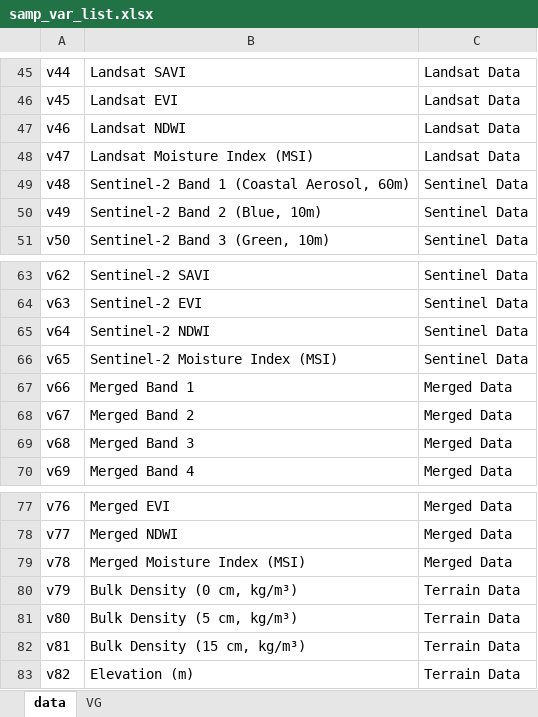
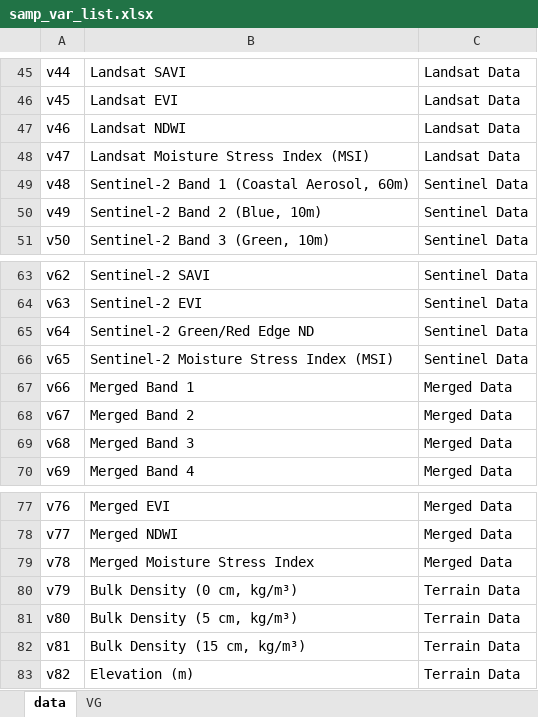
Before and after one commit to rserdarkara-hash/monolith, an Excel workbook: sample_data/samp_var_list.xlsx, sheet data, drawn as a sheet; only a part is shown, gaps mark what is left out; values as stored, in another font and other column widths than the file's, no borders; the diff names each change by its address in the sheet, - before the commit and + after, or states it on an @@ line.

Commit message:
v1.0.6 release

```diff
--- a/sample_data/samp_var_list.xlsx (sheet data)
+++ b/sample_data/samp_var_list.xlsx (sheet data)
-B48: Landsat Moisture Index (MSI)
+B48: Landsat Moisture Stress Index (MSI)
-B65: Sentinel-2 NDWI
+B65: Sentinel-2 Green/Red Edge ND
-B66: Sentinel-2 Moisture Index (MSI)
+B66: Sentinel-2 Moisture Stress Index (MSI)
-B79: Merged Moisture Index (MSI)
+B79: Merged Moisture Stress Index
```
